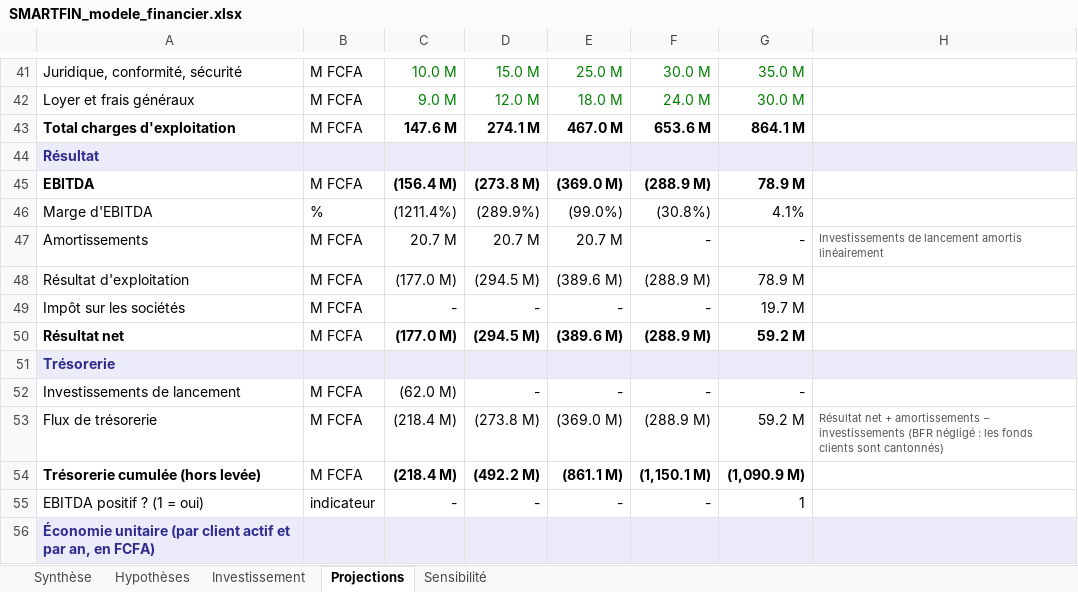
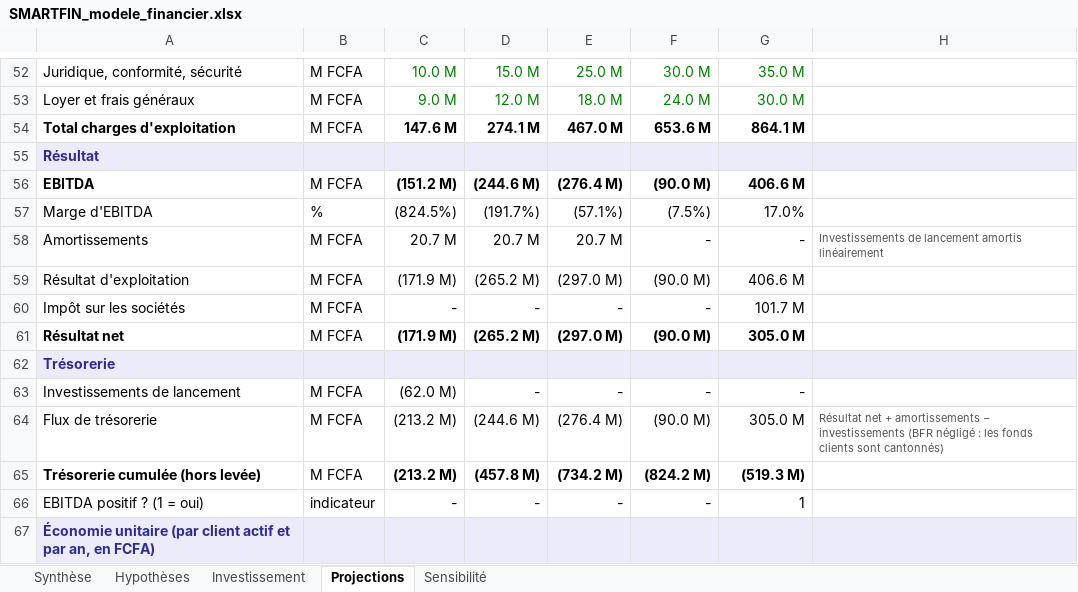
Before and after one commit to mozcity/Smart-tontine-, an Excel workbook: finance/SMARTFIN_modele_financier.xlsx, sheet Projections, drawn as a sheet; only a part is shown, gaps mark what is left out; values as stored, in another font and other column widths than the file's, no borders; addresses are those after the commit; the diff covers the shown part only; the diff names each change by its address in the sheet, - before the commit and + after, or states it on an @@ line.

```diff
--- a/finance/SMARTFIN_modele_financier.xlsx (sheet Projections)
+++ b/finance/SMARTFIN_modele_financier.xlsx (sheet Projections)
-C56: (156.4 M)
+C56: (151.2 M)
-D56: (273.8 M)
+D56: (244.6 M)
-E56: (369.0 M)
+E56: (276.4 M)
-F56: (288.9 M)
+F56: (90.0 M)
-G56: 78.9 M
+G56: 406.6 M
-C57: (1211.4%)
+C57: (824.5%)
-D57: (289.9%)
+D57: (191.7%)
-E57: (99.0%)
+E57: (57.1%)
-F57: (30.8%)
+F57: (7.5%)
-G57: 4.1%
+G57: 17.0%
-C59: (177.0 M)
+C59: (171.9 M)
-D59: (294.5 M)
+D59: (265.2 M)
-E59: (389.6 M)
+E59: (297.0 M)
-F59: (288.9 M)
+F59: (90.0 M)
-G59: 78.9 M
+G59: 406.6 M
-G60: 19.7 M
+G60: 101.7 M
-C61: (177.0 M)
+C61: (171.9 M)
-D61: (294.5 M)
+D61: (265.2 M)
-E61: (389.6 M)
+E61: (297.0 M)
-F61: (288.9 M)
+F61: (90.0 M)
-G61: 59.2 M
+G61: 305.0 M
-C64:C65: (218.4 M)
+C64:C65: (213.2 M)
-D64: (273.8 M)
+D64: (244.6 M)
-E64: (369.0 M)
+E64: (276.4 M)
-F64: (288.9 M)
+F64: (90.0 M)
-G64: 59.2 M
+G64: 305.0 M
-D65: (492.2 M)
+D65: (457.8 M)
-E65: (861.1 M)
+E65: (734.2 M)
-F65: (1,150.1 M)
+F65: (824.2 M)
-G65: (1,090.9 M)
+G65: (519.3 M)
```
Also changed, not shown: 11 added rows and 50 edited cells elsewhere in this sheet, sheet Hypothèses, sheet Synthèse, sheet Sensibilité, formulas that keep their value, 37 other files.
